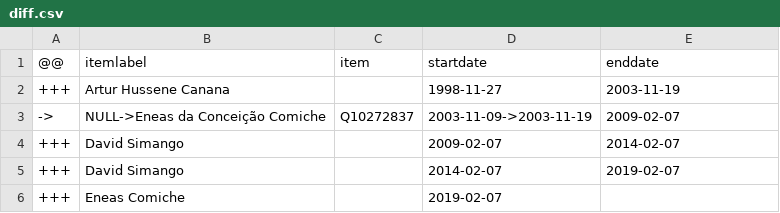
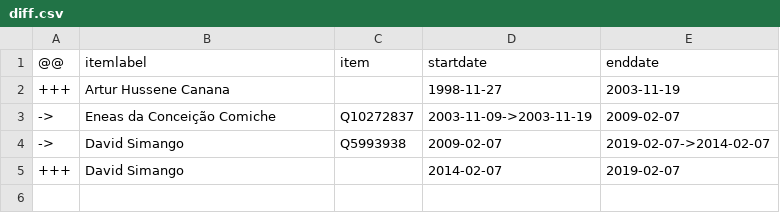
Before and after one commit to every-politician-scrapers/mozambique, a CSV file: sources/maputo-president/diff.csv, drawn as a sheet.

Commit message:
refresh data

```diff
--- a/sources/maputo-president/diff.csv
+++ b/sources/maputo-president/diff.csv
@@ -2,5 +2,4 @@
 +++,Artur Hussene Canana,,1998-11-27,2003-11-19
-->,NULL->Eneas da Conceição Comiche,Q10272837,2003-11-09->2003-11-19,2009-02-07
-+++,David Simango,,2009-02-07,2014-02-07
+->,Eneas da Conceição Comiche,Q10272837,2003-11-09->2003-11-19,2009-02-07
+->,David Simango,Q5993938,2009-02-07,2019-02-07->2014-02-07
 +++,David Simango,,2014-02-07,2019-02-07
-+++,Eneas Comiche,,2019-02-07,
```
Also changed, not shown: 2 other files.
